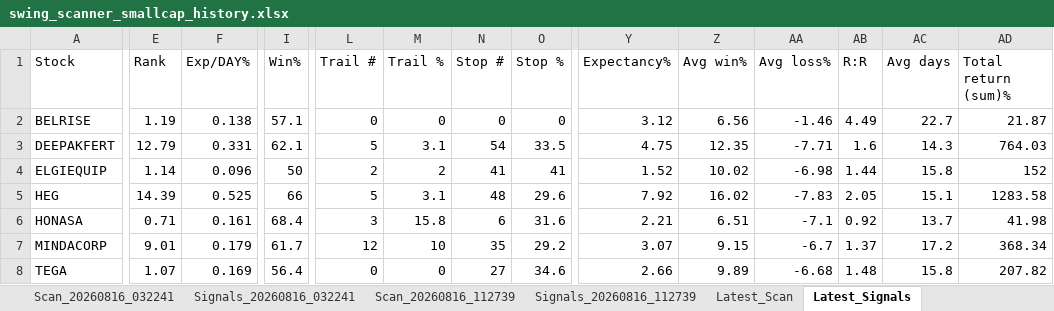
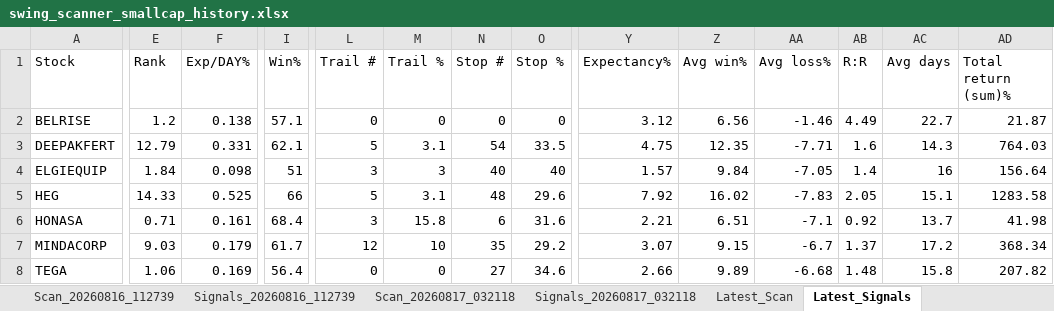
Before and after one commit to PavanSaiNekkala/Swing_Scanner_Latest, an Excel workbook: downloads/history/swing_scanner_smallcap_history.xlsx, sheet Latest_Signals, drawn as a sheet; only a part is shown, gaps mark what is left out; values as stored, in another font and other column widths than the file's, no borders; the diff covers the shown part only; the diff names each change by its address in the sheet, - before the commit and + after, or states it on an @@ line.

```diff
--- a/downloads/history/swing_scanner_smallcap_history.xlsx (sheet Latest_Signals)
+++ b/downloads/history/swing_scanner_smallcap_history.xlsx (sheet Latest_Signals)
-E2 (Rank): 1.19
+E2 (Rank): 1.2
-E4 (Rank): 1.14
+E4 (Rank): 1.84
-F4 (Exp/DAY%): 0.096
+F4 (Exp/DAY%): 0.098
-I4 (Win%): 50
+I4 (Win%): 51
-L4 (Trail #): 2
+L4 (Trail #): 3
-M4 (Trail %): 2
+M4 (Trail %): 3
-N4 (Stop #): 41
+N4 (Stop #): 40
-O4 (Stop %): 41
+O4 (Stop %): 40
-Y4 (Expectancy%): 1.52
+Y4 (Expectancy%): 1.57
-Z4 (Avg win%): 10.02
+Z4 (Avg win%): 9.84
-AA4 (Avg loss%): -6.98
+AA4 (Avg loss%): -7.05
-AB4 (R:R): 1.44
+AB4 (R:R): 1.4
-AC4 (Avg days): 15.8
+AC4 (Avg days): 16
-AD4 (Total return (sum)%): 152
+AD4 (Total return (sum)%): 156.64
-E5 (Rank): 14.39
+E5 (Rank): 14.33
-E7 (Rank): 9.01
+E7 (Rank): 9.03
-E8 (Rank): 1.07
+E8 (Rank): 1.06
```
Also changed, not shown: 4 edited cells elsewhere in this sheet, sheet Latest_Scan, other sheet tabs.
